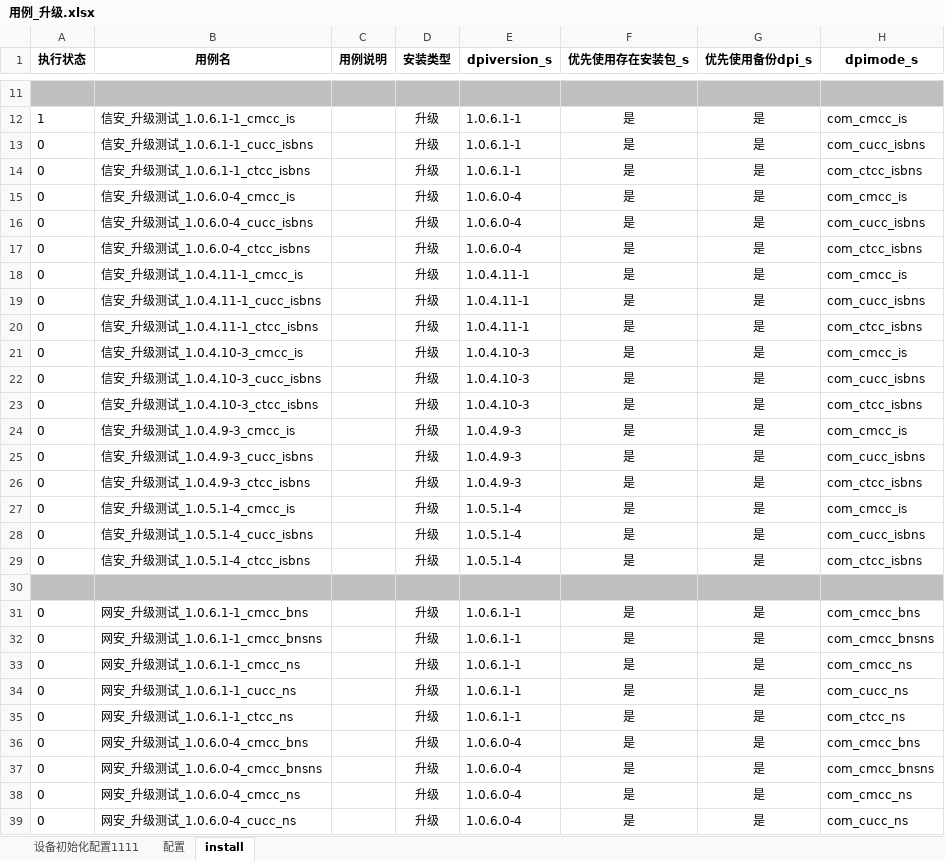
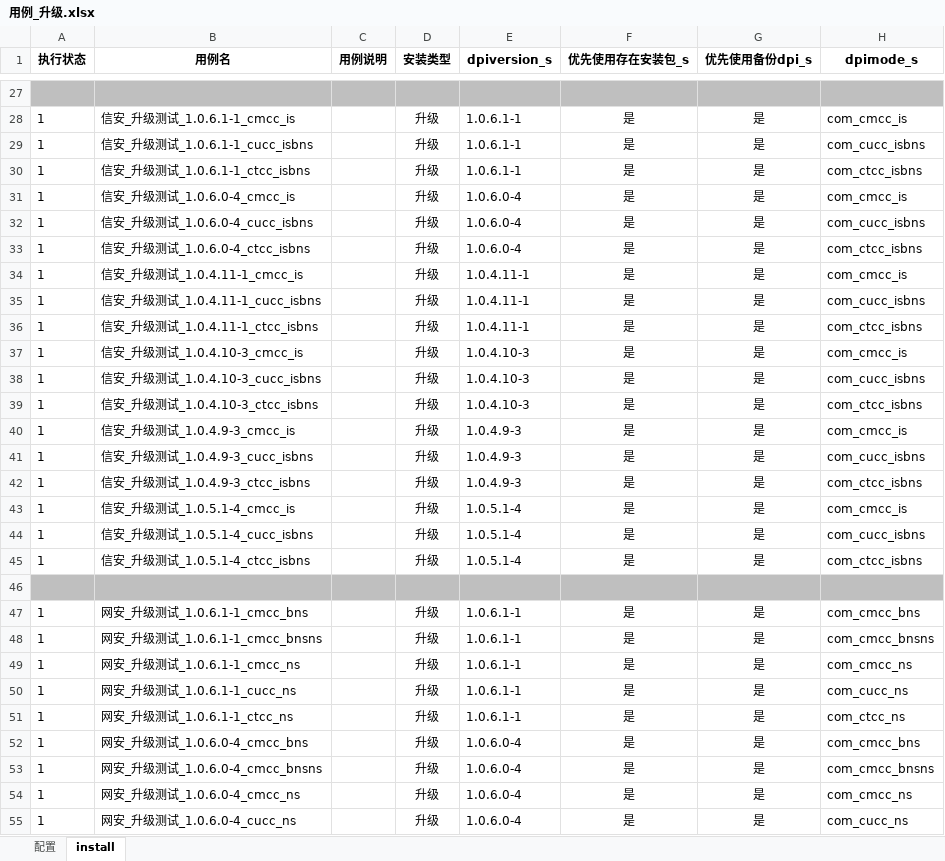
Before and after one commit to weihang1258/dpiAutoExcel, an Excel workbook: 用例_升级.xlsx, sheet install, drawn as a sheet; only a part is shown, gaps mark what is left out; values as stored, in another font and other column widths than the file's, no borders; addresses are those after the commit; the diff covers the shown part only; the diff names each change by its address in the sheet, - before the commit and + after, or states it on an @@ line.

```diff
--- a/用例_升级.xlsx (sheet install)
+++ b/用例_升级.xlsx (sheet install)
-sheet tab: 设备初始化配置1111
-A29:A45 (执行状态): 0
+A29:A45 (执行状态): 1
-A47:A55 (执行状态): 0
+A47:A55 (执行状态): 1
```
Also changed, not shown: 16 added rows and 41 edited cells elsewhere in this sheet, sheet 配置, 5 other files.
